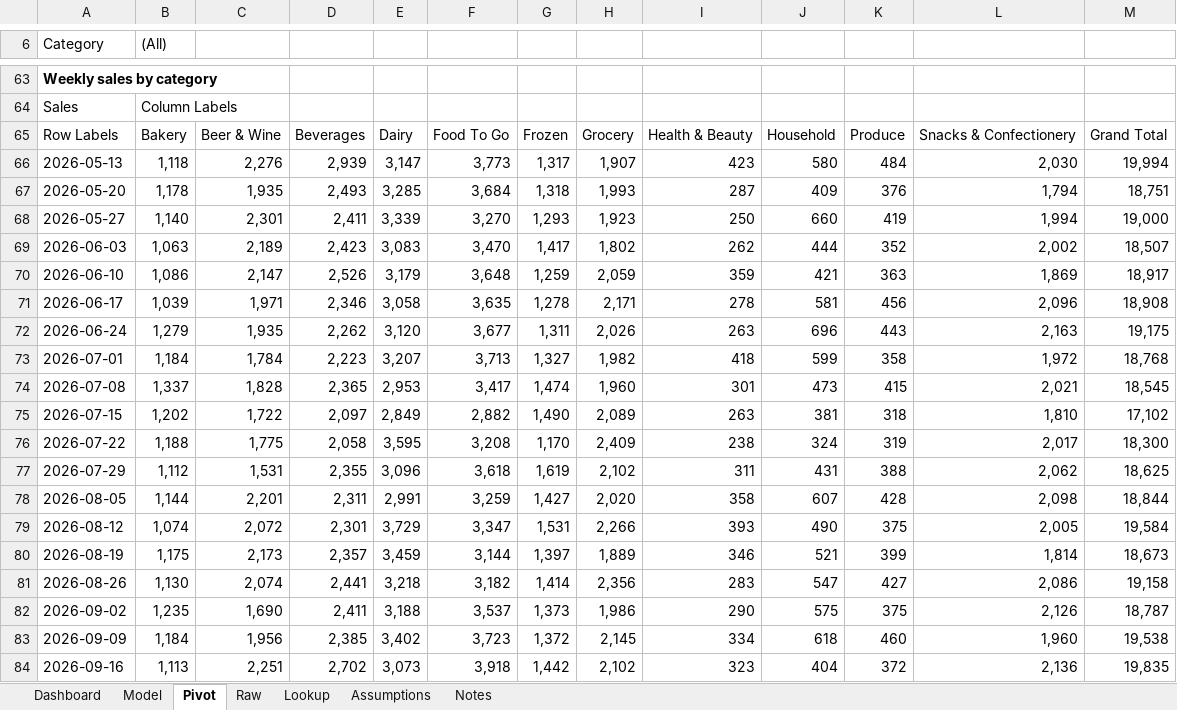
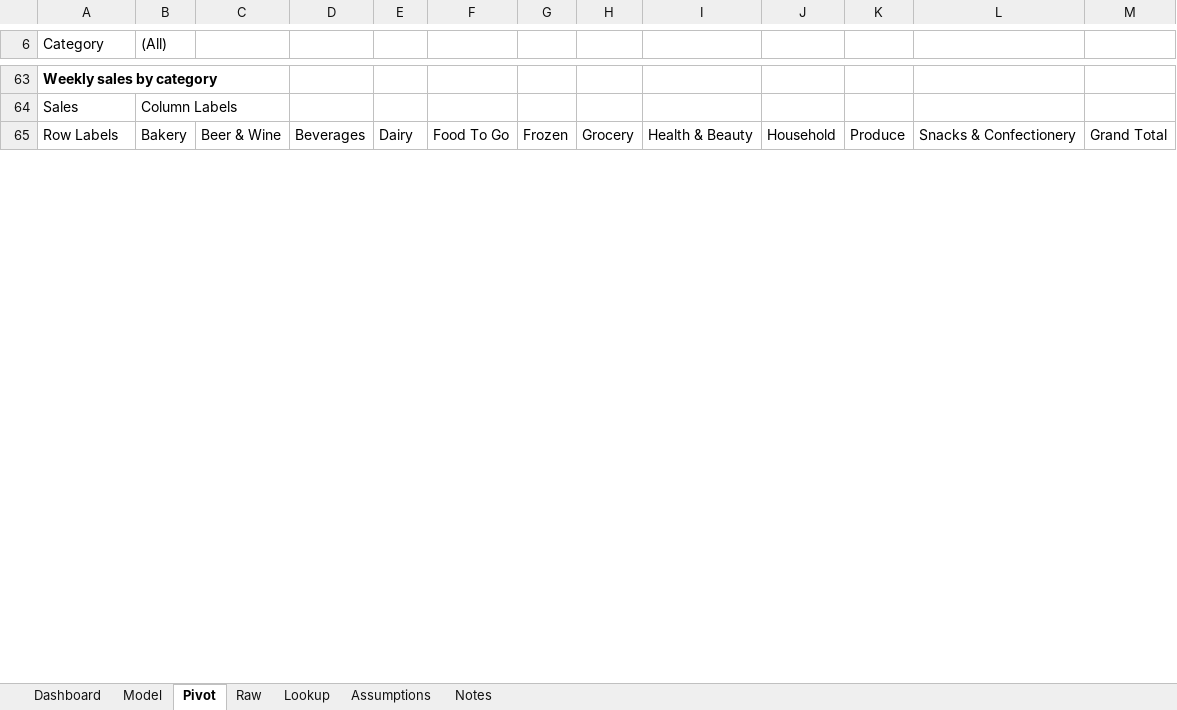
Before and after one commit to Pavi44M/Agent-Shelly-0.3, an Excel workbook: docs/reports/Shelly_Category_Review.xlsx, sheet Pivot, drawn as a sheet; only a part is shown, gaps mark what is left out; values as stored, in another font and other column widths than the file's, no borders; removed rows and columns are numbered as before the commit, all else as after; the diff covers the shown part only; the diff names each change by its address in the sheet, - before the commit and + after, or states it on an @@ line.

```diff
--- a/docs/reports/Shelly_Category_Review.xlsx (sheet Pivot)
+++ b/docs/reports/Shelly_Category_Review.xlsx (sheet Pivot)
-row 66: 2026-05-13 | 1,118 | 2,276 | 2,939 | 3,147 | 3,773 | 1,317 | 1,907 | 423 | 580 | 484 | 2,030 | 19,994
-row 67: 2026-05-20 | 1,178 | 1,935 | 2,493 | 3,285 | 3,684 | 1,318 | 1,993 | 287 | 409 | 376 | 1,794 | 18,751
-row 68: 2026-05-27 | 1,140 | 2,301 | 2,411 | 3,339 | 3,270 | 1,293 | 1,923 | 250 | 660 | 419 | 1,994 | 19,000
-row 69: 2026-06-03 | 1,063 | 2,189 | 2,423 | 3,083 | 3,470 | 1,417 | 1,802 | 262 | 444 | 352 | 2,002 | 18,507
-row 70: 2026-06-10 | 1,086 | 2,147 | 2,526 | 3,179 | 3,648 | 1,259 | 2,059 | 359 | 421 | 363 | 1,869 | 18,917
-row 71: 2026-06-17 | 1,039 | 1,971 | 2,346 | 3,058 | 3,635 | 1,278 | 2,171 | 278 | 581 | 456 | 2,096 | 18,908
-row 72: 2026-06-24 | 1,279 | 1,935 | 2,262 | 3,120 | 3,677 | 1,311 | 2,026 | 263 | 696 | 443 | 2,163 | 19,175
-row 73: 2026-07-01 | 1,184 | 1,784 | 2,223 | 3,207 | 3,713 | 1,327 | 1,982 | 418 | 599 | 358 | 1,972 | 18,768
-row 74: 2026-07-08 | 1,337 | 1,828 | 2,365 | 2,953 | 3,417 | 1,474 | 1,960 | 301 | 473 | 415 | 2,021 | 18,545
-row 75: 2026-07-15 | 1,202 | 1,722 | 2,097 | 2,849 | 2,882 | 1,490 | 2,089 | 263 | 381 | 318 | 1,810 | 17,102
-row 76: 2026-07-22 | 1,188 | 1,775 | 2,058 | 3,595 | 3,208 | 1,170 | 2,409 | 238 | 324 | 319 | 2,017 | 18,300
-row 77: 2026-07-29 | 1,112 | 1,531 | 2,355 | 3,096 | 3,618 | 1,619 | 2,102 | 311 | 431 | 388 | 2,062 | 18,625
-row 78: 2026-08-05 | 1,144 | 2,201 | 2,311 | 2,991 | 3,259 | 1,427 | 2,020 | 358 | 607 | 428 | 2,098 | 18,844
-row 79: 2026-08-12 | 1,074 | 2,072 | 2,301 | 3,729 | 3,347 | 1,531 | 2,266 | 393 | 490 | 375 | 2,005 | 19,584
-row 80: 2026-08-19 | 1,175 | 2,173 | 2,357 | 3,459 | 3,144 | 1,397 | 1,889 | 346 | 521 | 399 | 1,814 | 18,673
-row 81: 2026-08-26 | 1,130 | 2,074 | 2,441 | 3,218 | 3,182 | 1,414 | 2,356 | 283 | 547 | 427 | 2,086 | 19,158
-row 82: 2026-09-02 | 1,235 | 1,690 | 2,411 | 3,188 | 3,537 | 1,373 | 1,986 | 290 | 575 | 375 | 2,126 | 18,787
-row 83: 2026-09-09 | 1,184 | 1,956 | 2,385 | 3,402 | 3,723 | 1,372 | 2,145 | 334 | 618 | 460 | 1,960 | 19,538
-row 84: 2026-09-16 | 1,113 | 2,251 | 2,702 | 3,073 | 3,918 | 1,442 | 2,102 | 323 | 404 | 372 | 2,136 | 19,835
```
Also changed, not shown: 26 added rows, 7 removed rows and 63 edited cells elsewhere in this sheet, sheet Raw, sheet Model, sheet Lookup, sheet Dashboard, sheet Notes, sheet Assumptions, formulas that keep their value, docs/reports/Shelly_13_Week_Forecast.xlsx, docs/reports/Shelly_Roster_Labour.xlsx, 36 other files.
